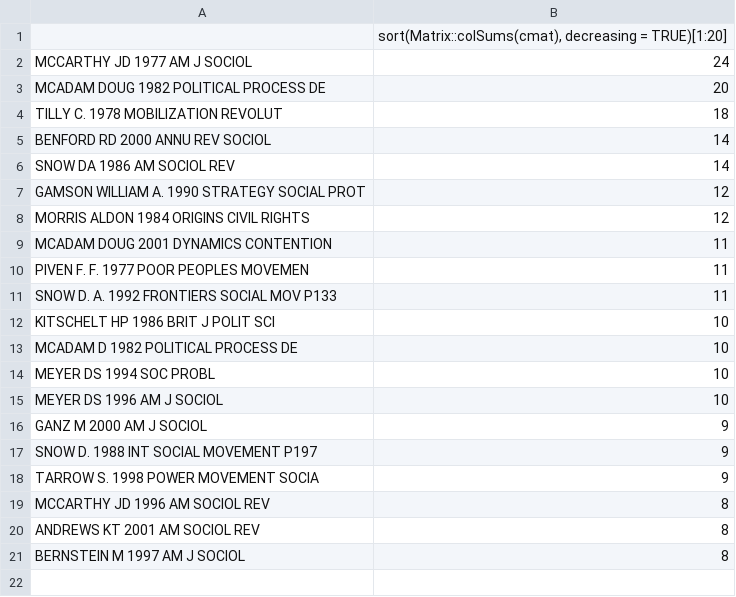
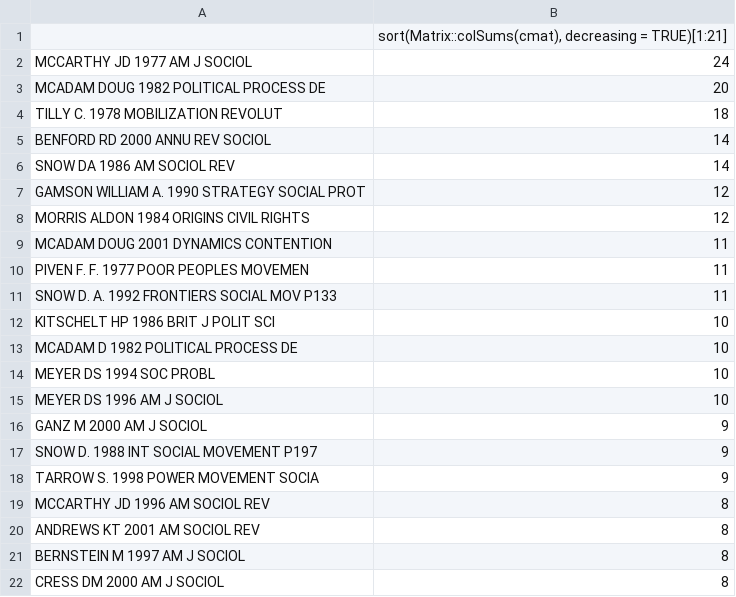
Before and after one commit to cjbarrie/PS_Protest, a CSV file: data/output/topSOC.csv, drawn as a sheet.

Commit message:
Update all script outputs

```diff
--- a/data/output/topSOC.csv
+++ b/data/output/topSOC.csv
@@ -1,2 +1,2 @@
-"","sort(Matrix::colSums(cmat), decreasing = TRUE)[1:20]"
+"","sort(Matrix::colSums(cmat), decreasing = TRUE)[1:21]"
 "MCCARTHY JD 1977 AM J SOCIOL ",24
@@ -21 +21,2 @@
 "BERNSTEIN M 1997 AM J SOCIOL ",8
+"CRESS DM 2000 AM J SOCIOL ",8
```
Also changed, not shown: 9 other files.
